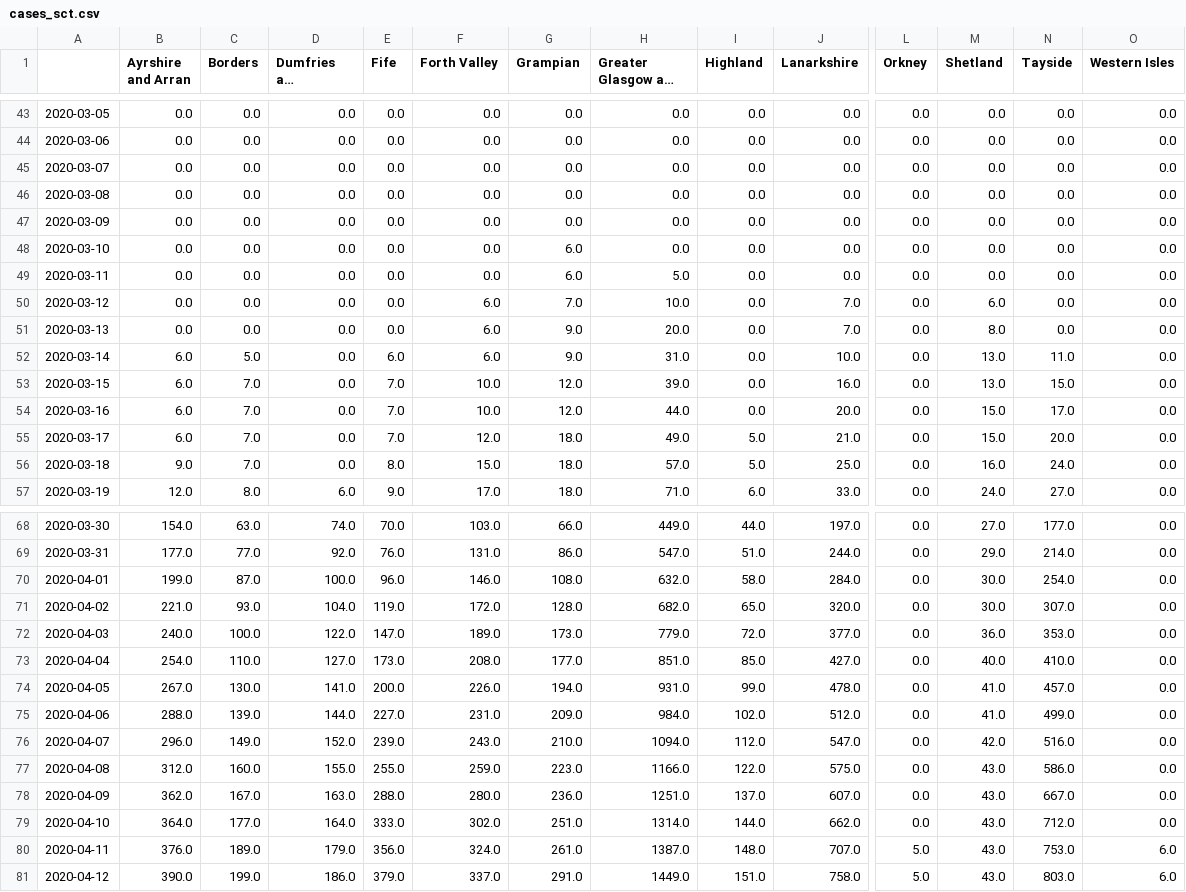
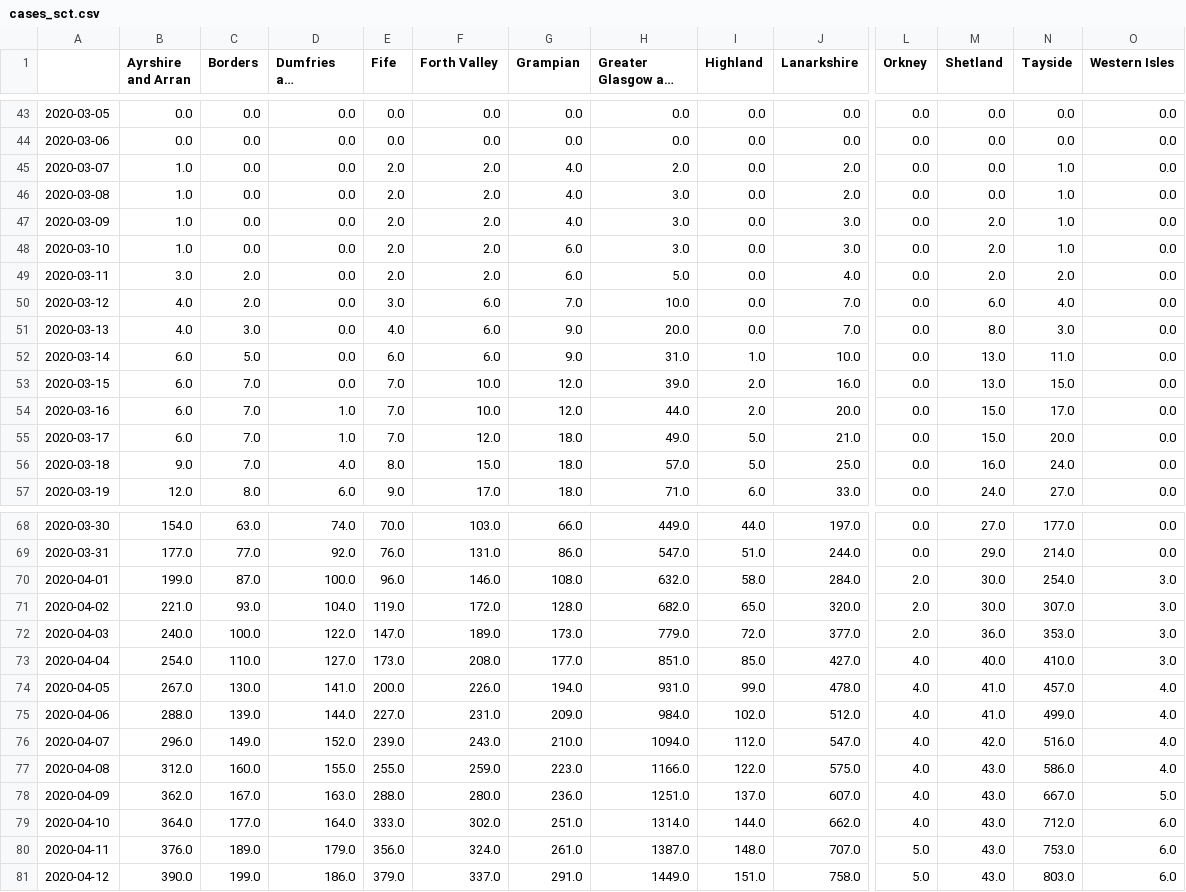
Before and after one commit to airallergy/covid-19-choropleth-map-uk, a CSV file: data/csv/cases_sct.csv, drawn as a sheet; only a part is shown, gaps mark what is left out; long unchanged cells end in …; the diff covers the shown part only; the diff names each change by its address in the sheet, - before the commit and + after, or states it on an @@ line.

```diff
--- a/data/csv/cases_sct.csv
+++ b/data/csv/cases_sct.csv
-B45:B48 (Ayrshire and Arran): 0.0
+B45:B48 (Ayrshire and Arran): 1.0
-E45:E49 (Fife): 0.0
+E45:E49 (Fife): 2.0
-F45:F49 (Forth Valley): 0.0
+F45:F49 (Forth Valley): 2.0
-G45:G47 (Grampian): 0.0
+G45:G47 (Grampian): 4.0
-H45 (Greater Glasgow and Clyde): 0.0
+H45 (Greater Glasgow and Clyde): 2.0
-J45:J46 (Lanarkshire): 0.0
+J45:J46 (Lanarkshire): 2.0
-N45:N48 (Tayside): 0.0
+N45:N48 (Tayside): 1.0
-H46:H48 (Greater Glasgow and Clyde): 0.0
+H46:H48 (Greater Glasgow and Clyde): 3.0
-J47:J48 (Lanarkshire): 0.0
+J47:J48 (Lanarkshire): 3.0
-M47:M49 (Shetland): 0.0
+M47:M49 (Shetland): 2.0
-B49 (Ayrshire and Arran): 0.0
+B49 (Ayrshire and Arran): 3.0
-C49:C50 (Borders): 0.0
+C49:C50 (Borders): 2.0
-J49 (Lanarkshire): 0.0
+J49 (Lanarkshire): 4.0
-N49 (Tayside): 0.0
+N49 (Tayside): 2.0
-B50:B51 (Ayrshire and Arran): 0.0
+B50:B51 (Ayrshire and Arran): 4.0
-E50 (Fife): 0.0
+E50 (Fife): 3.0
-N50 (Tayside): 0.0
+N50 (Tayside): 4.0
-C51 (Borders): 0.0
+C51 (Borders): 3.0
-E51 (Fife): 0.0
+E51 (Fife): 4.0
-N51 (Tayside): 0.0
+N51 (Tayside): 3.0
-I52 (Highland): 0.0
+I52 (Highland): 1.0
-I53:I54 (Highland): 0.0
+I53:I54 (Highland): 2.0
-D54:D55 (Dumfries and Galloway): 0.0
+D54:D55 (Dumfries and Galloway): 1.0
-D56 (Dumfries and Galloway): 0.0
+D56 (Dumfries and Galloway): 4.0
-L70:L72 (Orkney): 0.0
+L70:L72 (Orkney): 2.0
-O70:O73 (Western Isles): 0.0
+O70:O73 (Western Isles): 3.0
-L73:L79 (Orkney): 0.0
+L73:L79 (Orkney): 4.0
-O74:O77 (Western Isles): 0.0
+O74:O77 (Western Isles): 4.0
-O78 (Western Isles): 0.0
+O78 (Western Isles): 5.0
-O79 (Western Isles): 0.0
+O79 (Western Isles): 6.0
```
Also changed, not shown: 1 added row and 2 edited cells elsewhere in this file, data/csv/cases_eng.csv, data/csv/cases_nir.csv, 5 other files.
